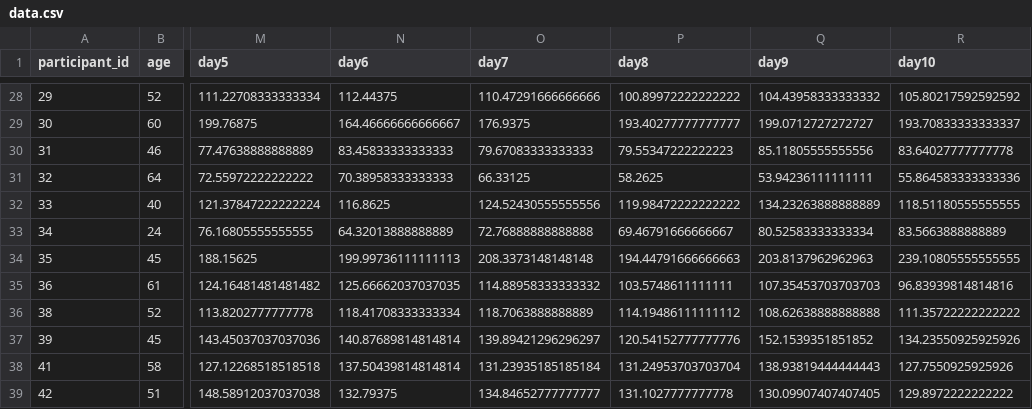
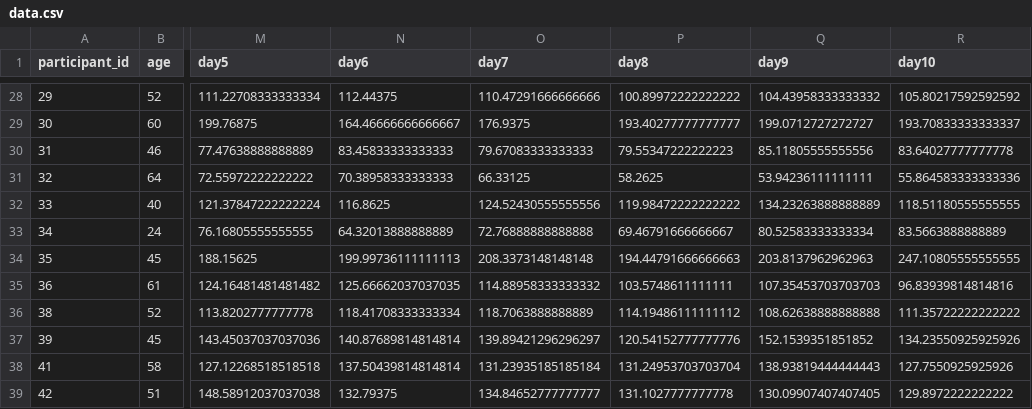
Before and after one commit to neil-dandekar/glucose-levels-visualization, a CSV file: data.csv, drawn as a sheet; only a part is shown, gaps mark what is left out; the diff names each change by its address in the sheet, - before the commit and + after, or states it on an @@ line.

```diff
--- a/data.csv
+++ b/data.csv
-R34 (day10): 239.10805555555555
+R34 (day10): 247.10805555555555
```
Also changed, not shown: 1 other file.
